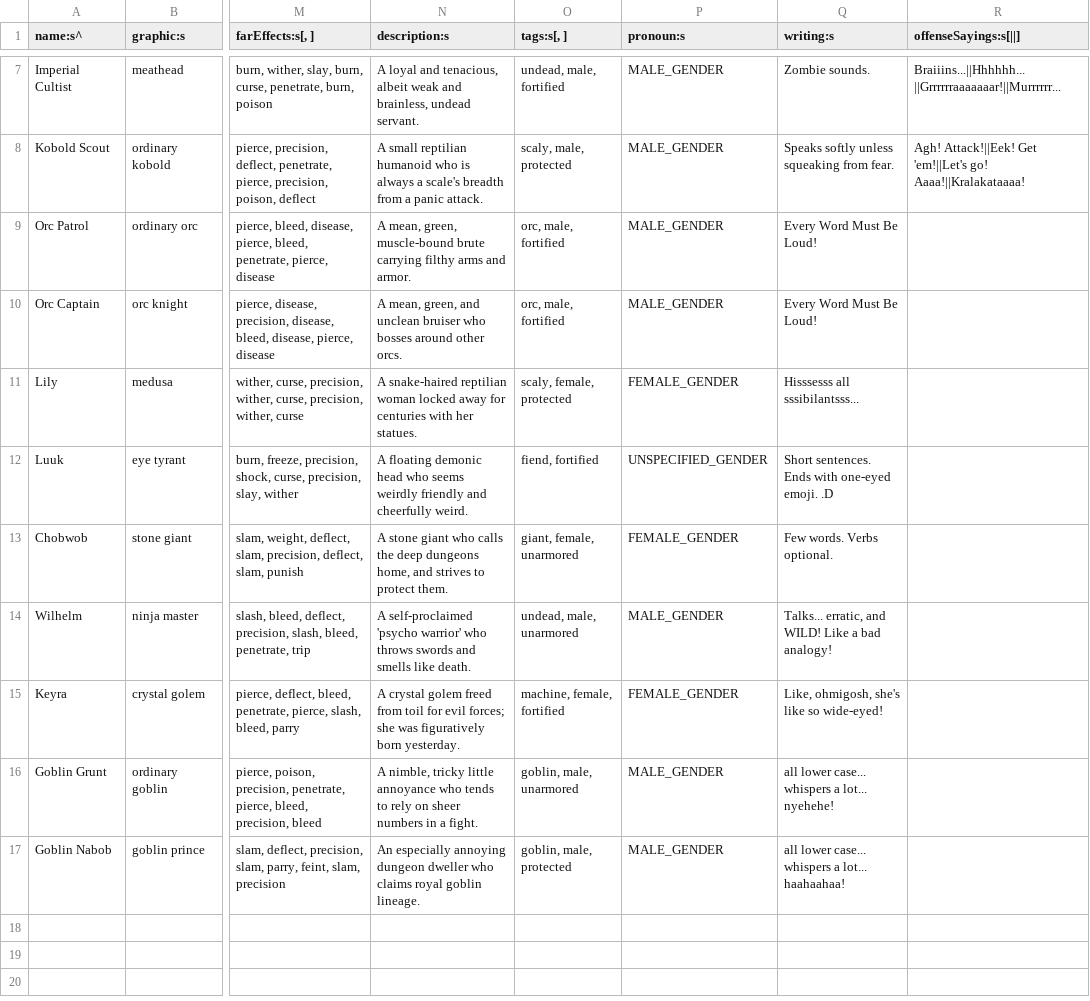
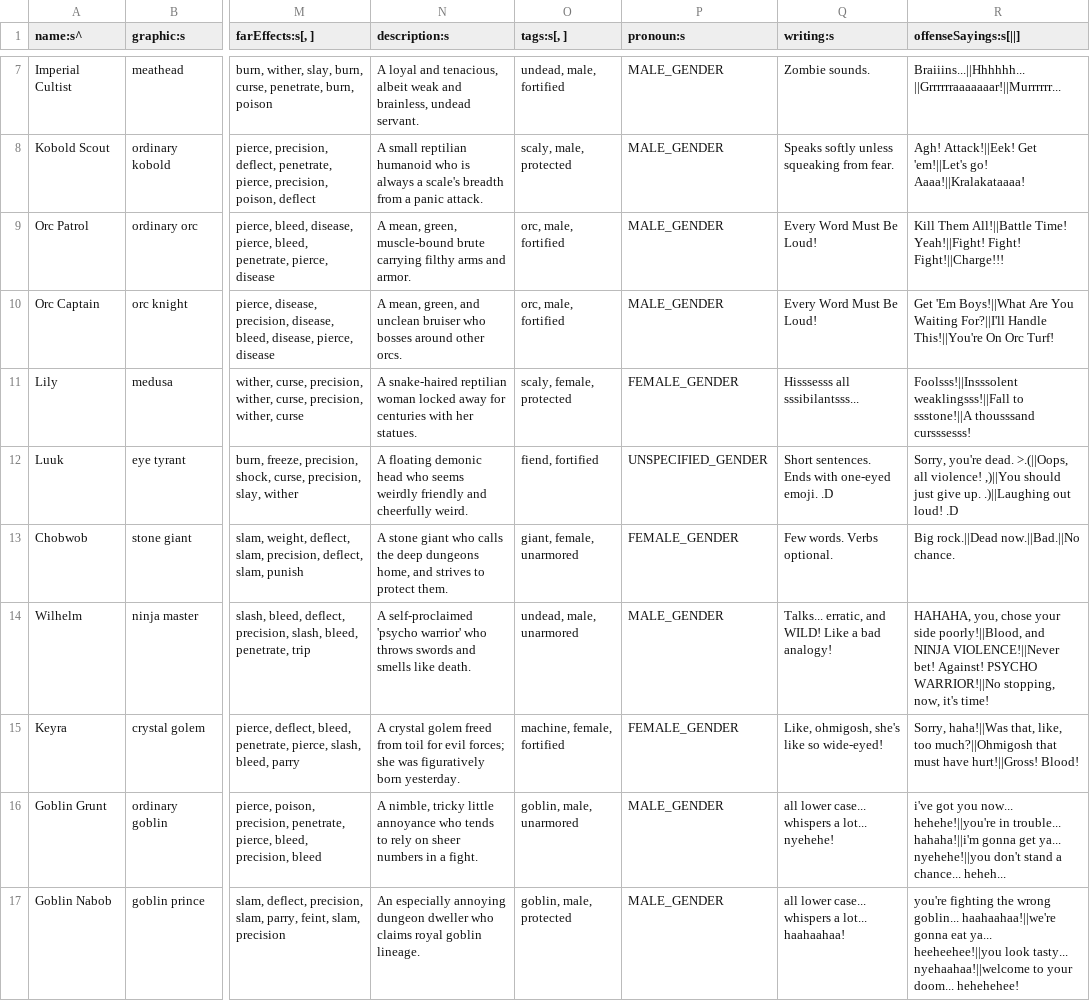
Before and after one commit to tommyettinger/BeneathContempt, a TSV file: data/Creature.tsv, drawn as a sheet; only a part is shown, gaps mark what is left out; the diff names each change by its address in the sheet, - before the commit and + after, or states it on an @@ line.

Commit message:
A lot more text...

```diff
--- a/data/Creature.tsv
+++ b/data/Creature.tsv
-R9 (offenseSayings:s[||]): (empty)
+R9 (offenseSayings:s[||]): Kill Them All!||Battle Time! Yeah!||Fight! Fight! Fight!||Charge!!!
-R10 (offenseSayings:s[||]): (empty)
+R10 (offenseSayings:s[||]): Get 'Em Boys!||What Are You Waiting For?||I'll Handle This!||You're On Orc Turf!
-R11 (offenseSayings:s[||]): (empty)
+R11 (offenseSayings:s[||]): Foolsss!||Insssolent weaklingsss!||Fall to ssstone!||A thousssand cursssesss!
-R12 (offenseSayings:s[||]): (empty)
+R12 (offenseSayings:s[||]): Sorry, you're dead. >.(||Oops, all violence! ,)||You should just give up. .)||Laughing out loud! .D
-R13 (offenseSayings:s[||]): (empty)
+R13 (offenseSayings:s[||]): Big rock.||Dead now.||Bad.||No chance.
-R14 (offenseSayings:s[||]): (empty)
+R14 (offenseSayings:s[||]): HAHAHA, you, chose your side poorly!||Blood, and NINJA VIOLENCE!||Never bet! Against! PSYCHO WARRIOR!||No stopping, now, it's time!
-R15 (offenseSayings:s[||]): (empty)
+R15 (offenseSayings:s[||]): Sorry, haha!||Was that, like, too much?||Ohmigosh that must have hurt!||Gross! Blood!
-R16 (offenseSayings:s[||]): (empty)
+R16 (offenseSayings:s[||]): i've got you now... hehehe!||you're in trouble... hahaha!||i'm gonna get ya... nyehehe!||you don't stand a chance... heheh...
-R17 (offenseSayings:s[||]): (empty)
+R17 (offenseSayings:s[||]): you're fighting the wrong goblin... haahaahaa!||we're gonna eat ya... heeheehee!||you look tasty... nyehaahaa!||welcome to your doom... hehehehee!
```
